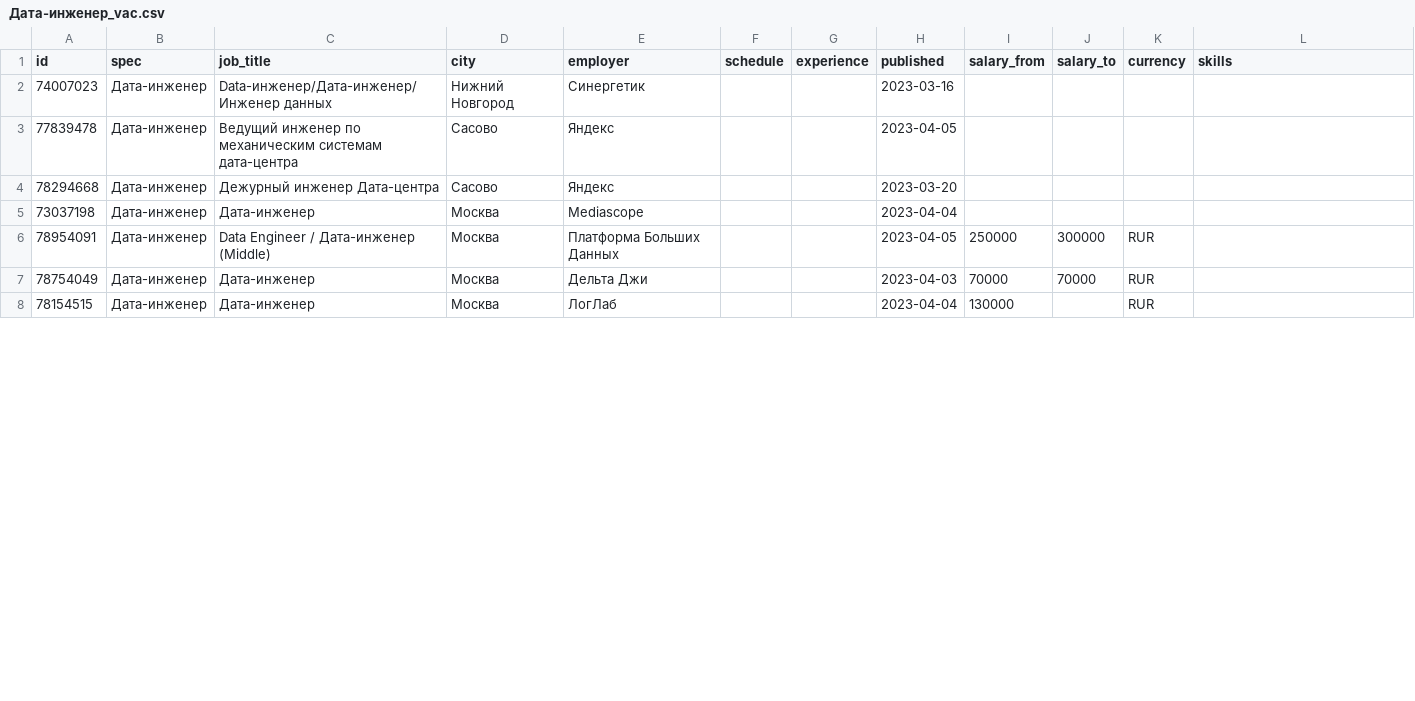
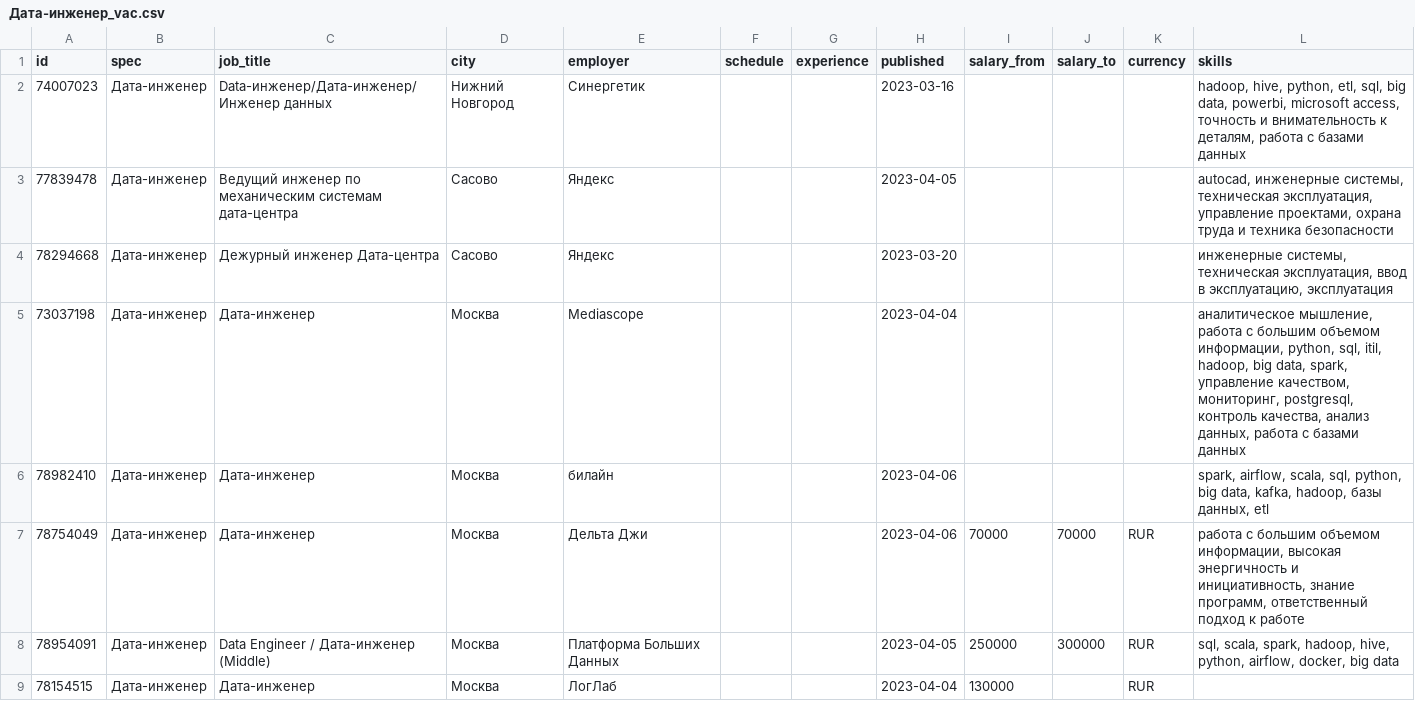
Before and after one commit to catprokhorova/hh_API_new, a CSV file: results/Дата-инженер_vac.csv, drawn as a sheet; only a part is shown; the diff covers the shown part only.

```diff
--- a/results/Дата-инженер_vac.csv
+++ b/results/Дата-инженер_vac.csv
@@ -1,8 +1,9 @@
 id;spec;job_title;city;employer;schedule;experience;published;salary_from;salary_to;currency;skills
-74007023;Дата-инженер;Data-инженер/Дата-инженер/Инженер данных;Нижний Новгород;Синергетик;;;2023-03-16;;;;
-77839478;Дата-инженер;Ведущий инженер по механическим системам дата-центра;Сасово;Яндекс;;;2023-04-05;;;;
-78294668;Дата-инженер;Дежурный инженер Дата-центра;Сасово;Яндекс;;;2023-03-20;;;;
-73037198;Дата-инженер;Дата-инженер;Москва;Mediascope;;;2023-04-04;;;;
-78954091;Дата-инженер;Data Engineer / Дата-инженер (Middle);Москва;Платформа Больших Данных;;;2023-04-05;250000;300000;RUR;
-78754049;Дата-инженер;Дата-инженер;Москва;Дельта Джи;;;2023-04-03;70000;70000;RUR;
+74007023;Дата-инженер;Data-инженер/Дата-инженер/Инженер данных;Нижний Новгород;Синергетик;;;2023-03-16;;;;hadoop, hive, python, etl, sql, big data, powerbi, microsoft access, точность и внимательность к деталям, работа с базами данных
+77839478;Дата-инженер;Ведущий инженер по механическим системам дата-центра;Сасово;Яндекс;;;2023-04-05;;;;autocad, инженерные системы, техническая эксплуатация, управление проектами, охрана труда и техника безопасности
+78294668;Дата-инженер;Дежурный инженер Дата-центра;Сасово;Яндекс;;;2023-03-20;;;;инженерные системы, техническая эксплуатация, ввод в эксплуатацию, эксплуатация
+73037198;Дата-инженер;Дата-инженер;Москва;Mediascope;;;2023-04-04;;;;аналитическое мышление, работа с большим объемом информации, python, sql, itil, hadoop, big data, spark, управление качеством, мониторинг, postgresql, контроль качества, анализ данных, работа с базами данных
+78982410;Дата-инженер;Дата-инженер;Москва;билайн;;;2023-04-06;;;;spark, airflow, scala, sql, python, big data, kafka, hadoop, базы данных, etl
+78754049;Дата-инженер;Дата-инженер;Москва;Дельта Джи;;;2023-04-06;70000;70000;RUR;работа с большим объемом информации, высокая энергичность и инициативность, знание программ, ответственный подход к работе
+78954091;Дата-инженер;Data Engineer / Дата-инженер (Middle);Москва;Платформа Больших Данных;;;2023-04-05;250000;300000;RUR;sql, scala, spark, hadoop, hive, python, airflow, docker, big data
 78154515;Дата-инженер;Дата-инженер;Москва;ЛогЛаб;;;2023-04-04;130000;;RUR;
```
Also changed, not shown: 3 added rows, 1 removed row and 14 edited cells elsewhere in this file, results/1С-аналитик_vac.csv, results/DataOps-инженер_vac.csv, 9 other files.
